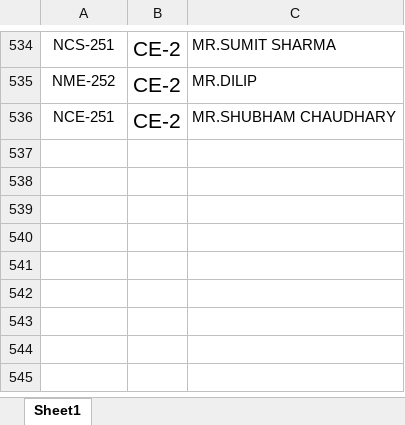
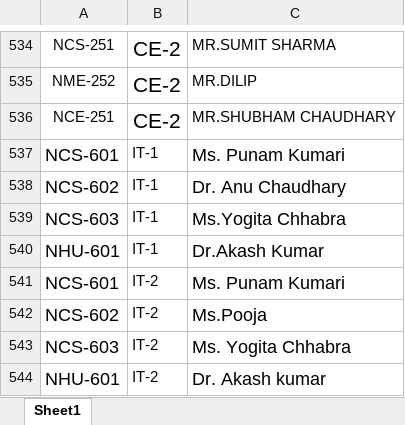
Before and after one commit to Software-Incubator/analyzer, an Excel workbook: Section-Faculty Information/subject_section_faculty_even_sem_2016.xlsx, sheet Sheet1, drawn as a sheet; only a part is shown, gaps mark what is left out; values as stored, in another font and other column widths than the file's, no borders; the diff names each change by its address in the sheet, - before the commit and + after, or states it on an @@ line.

Commit message:
Fixed bugs in read_excel.py made a function removed hardcoding of year, branch and filename-excel format should remain same

```diff
--- a/Section-Faculty Information/subject_section_faculty_even_sem_2016.xlsx (sheet Sheet1)
+++ b/Section-Faculty Information/subject_section_faculty_even_sem_2016.xlsx (sheet Sheet1)
+row 537: NCS-601 | IT-1 | Ms. Punam Kumari
+row 538: NCS-602 | IT-1 | Dr. Anu Chaudhary
+row 539: NCS-603 | IT-1 | Ms.Yogita Chhabra
+row 540: NHU-601 | IT-1 | Dr.Akash Kumar
+row 541: NCS-601 | IT-2 | Ms. Punam Kumari
+row 542: NCS-602 | IT-2 | Ms.Pooja
+row 543: NCS-603 | IT-2 | Ms. Yogita Chhabra
+row 544: NHU-601 | IT-2 | Dr. Akash kumar
```
Also changed, not shown: 4 other files.
